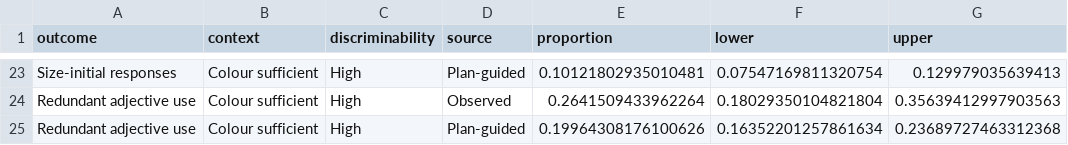
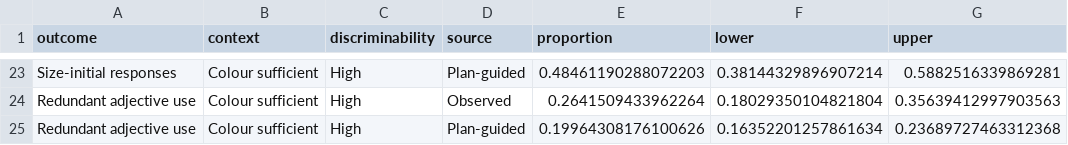
Before and after one commit to HeningWang/numpyro_adjective_modelling, a CSV file: paper/data/production_v18_ppc_theory_outcomes.csv, drawn as a sheet; only a part is shown, gaps mark what is left out; the diff covers the shown part only; the diff names each change by its address in the sheet, - before the commit and + after, or states it on an @@ line.

```diff
--- a/paper/data/production_v18_ppc_theory_outcomes.csv
+++ b/paper/data/production_v18_ppc_theory_outcomes.csv
-E23 (proportion): 0.10121802935010481
+E23 (proportion): 0.48461190288072203
-F23 (lower): 0.07547169811320754
+F23 (lower): 0.38144329896907214
-G23 (upper): 0.129979035639413
+G23 (upper): 0.5882516339869281
```
Also changed, not shown: 32 edited cells elsewhere in this file, paper/data/production_architecture_figure_data.csv, paper/data/production_hypothesis_recodings_summary.csv, 19 other files.
